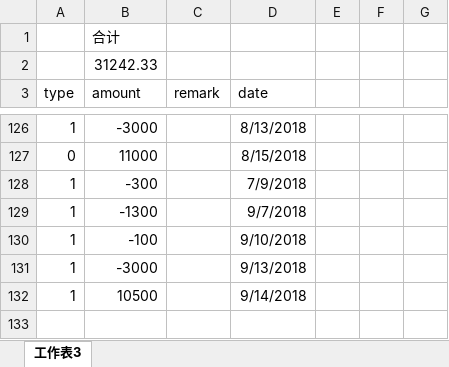
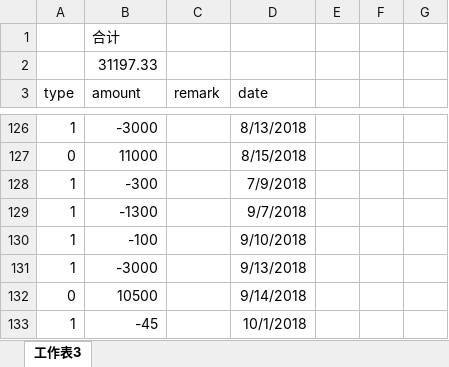
Before and after one commit to sxlcjqq/-, an Excel workbook: littlechi0822.xlsx, sheet 工作表3, drawn as a sheet; only a part is shown, gaps mark what is left out; values as stored, in another font and other column widths than the file's, no borders; charts and pictures not drawn; addresses are those after the commit; the diff names each change by its address in the sheet, - before the commit and + after, or states it on an @@ line.

```diff
--- a/littlechi0822.xlsx (sheet 工作表3)
+++ b/littlechi0822.xlsx (sheet 工作表3)
-B2 (amount): 31242.33
+B2 (amount): 31197.33
+row 132: 0 | 10500 |  | 9/14/2018
-B133 (amount): 10500
+B133 (amount): -45
-D133 (date): 9/14/2018
+D133 (date): 10/1/2018
```
Also changed, not shown: 1 other file.
